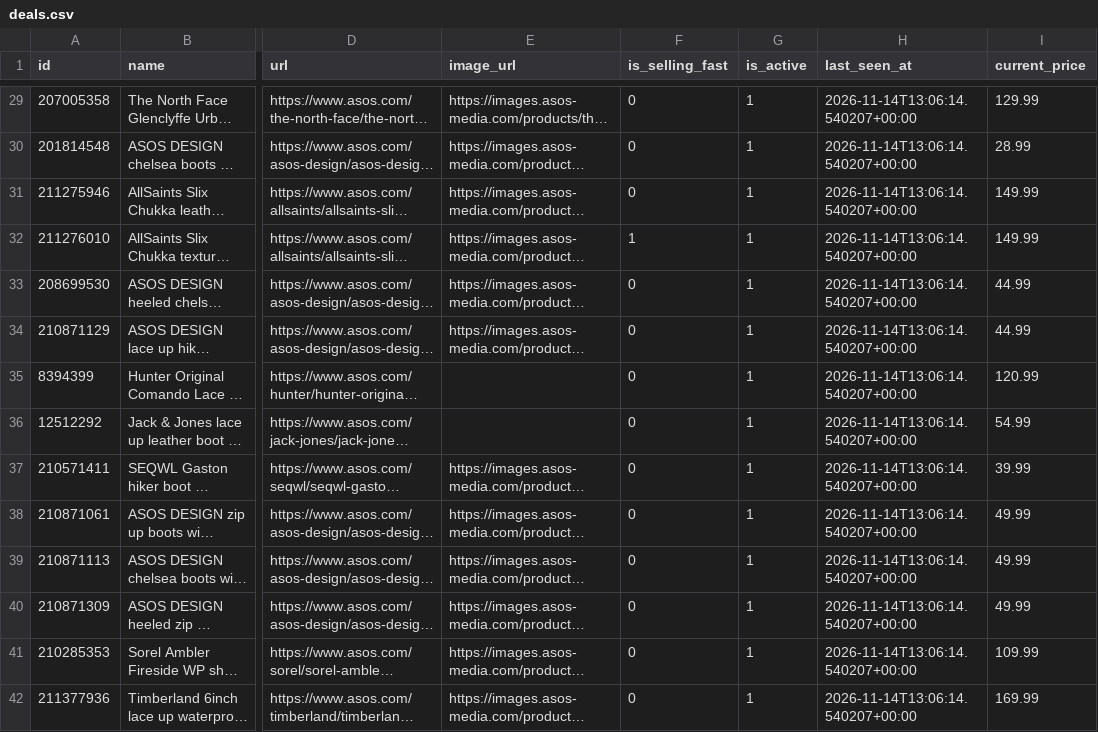
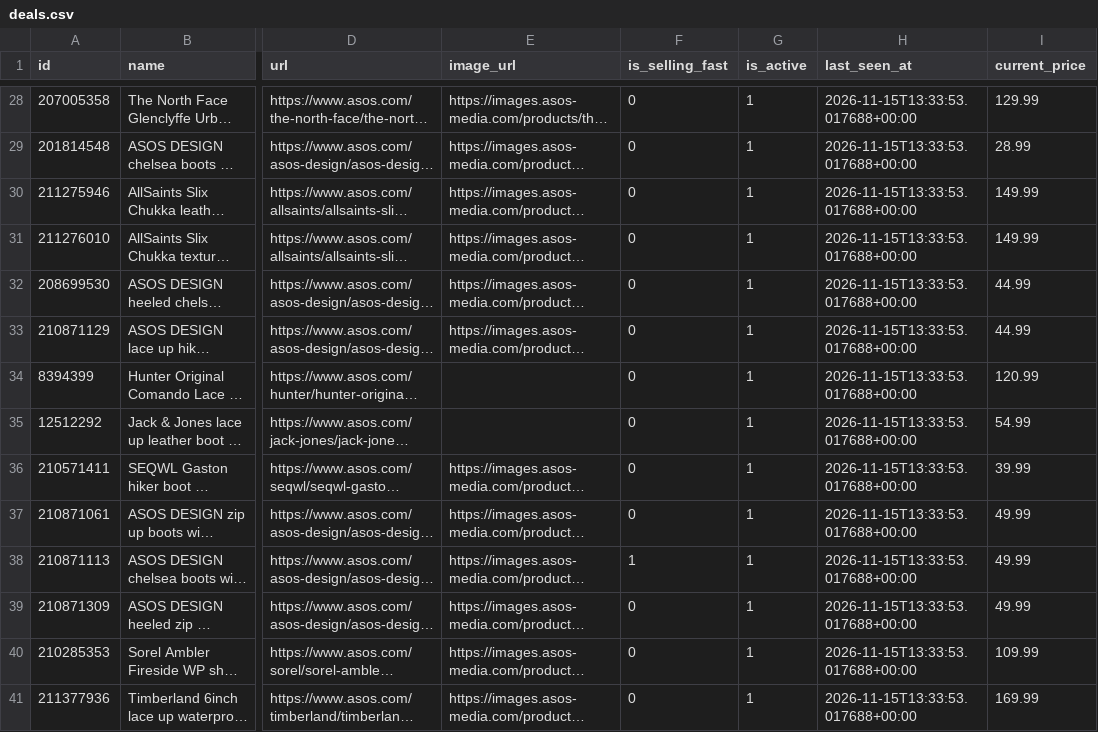
Before and after one commit to Doginnet/asos-store-scraper, a CSV file: data/samples/boots/deals.csv, drawn as a sheet; only a part is shown, gaps mark what is left out; long unchanged cells end in …; addresses are those after the commit; the diff covers the shown part only; the diff names each change by its address in the sheet, - before the commit and + after, or states it on an @@ line.

```diff
--- a/data/samples/boots/deals.csv
+++ b/data/samples/boots/deals.csv
-H28:H41 (last_seen_at): 2026-11-14T13:06:14.540207+00:00
+H28:H41 (last_seen_at): 2026-11-15T13:33:53.017688+00:00
-F31 (is_selling_fast): 1
+F31 (is_selling_fast): 0
-F38 (is_selling_fast): 0
+F38 (is_selling_fast): 1
```
Also changed, not shown: 4 added rows, 3 removed rows and 72 edited cells elsewhere in this file, data/samples/boots/products.csv, data/samples/hoodies/deals.csv, 50 other files.
